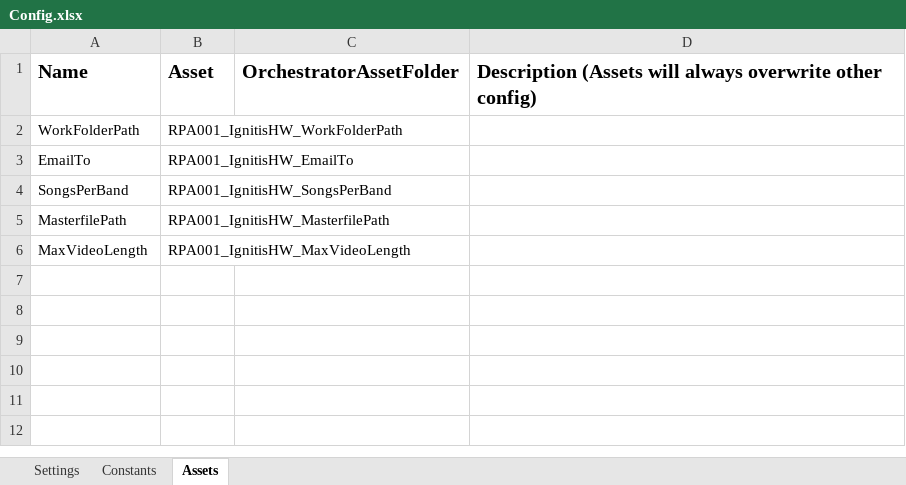
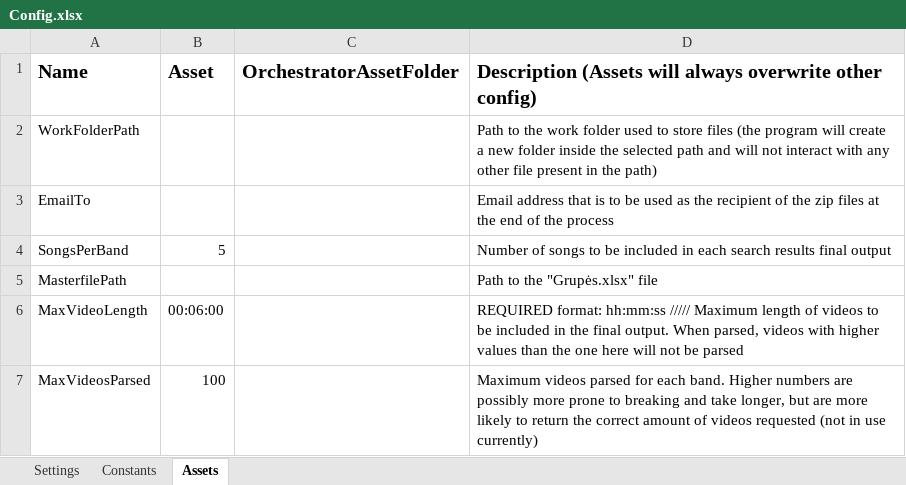
Before and after one commit to Weranest/IgnitisHW, an Excel workbook: Data/Config.xlsx, sheet Assets, drawn as a sheet; values as stored, in another font and other column widths than the file's, no borders; the diff names each change by its address in the sheet, - before the commit and + after, or states it on an @@ line.

```diff
--- a/Data/Config.xlsx (sheet Assets)
+++ b/Data/Config.xlsx (sheet Assets)
-B2: RPA001_IgnitisHW_WorkFolderPath
+B2: (empty)
-D2: (empty)
+D2: Path to the work folder used to store files (the program will create a new folder inside the selected path and will not interact with any other file present in the path)
-B3: RPA001_IgnitisHW_EmailTo
+B3: (empty)
-D3: (empty)
+D3: Email address that is to be used as the recipient of the zip files at the end of the process
-B4: RPA001_IgnitisHW_SongsPerBand
+B4: 5
-D4: (empty)
+D4: Number of songs to be included in each search results final output
-B5: RPA001_IgnitisHW_MasterfilePath
+B5: (empty)
-D5: (empty)
+D5: Path to the "Grupės.xlsx" file
-B6: RPA001_IgnitisHW_MaxVideoLength
+B6: 00:06:00
-D6: (empty)
+D6: REQUIRED format: hh:mm:ss ///// Maximum length of videos to be included in the final output. When parsed, videos with higher values than the one here will not be parsed
+row 7: MaxVideosParsed | 100 |  | Maximum videos parsed for each band. Higher numbers are possibly more prone to breaking and take longer, but are more likely to return the correct amount of videos requested (not in use currently)
```
Also changed, not shown: 39 other files.
